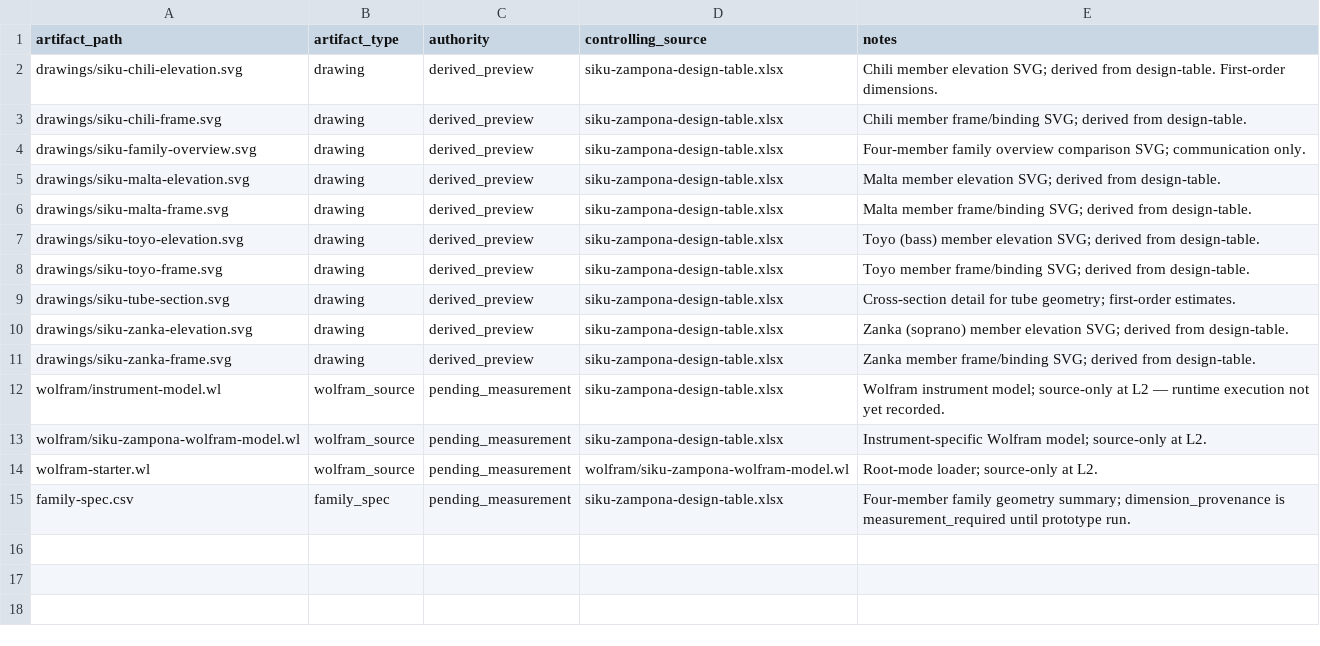
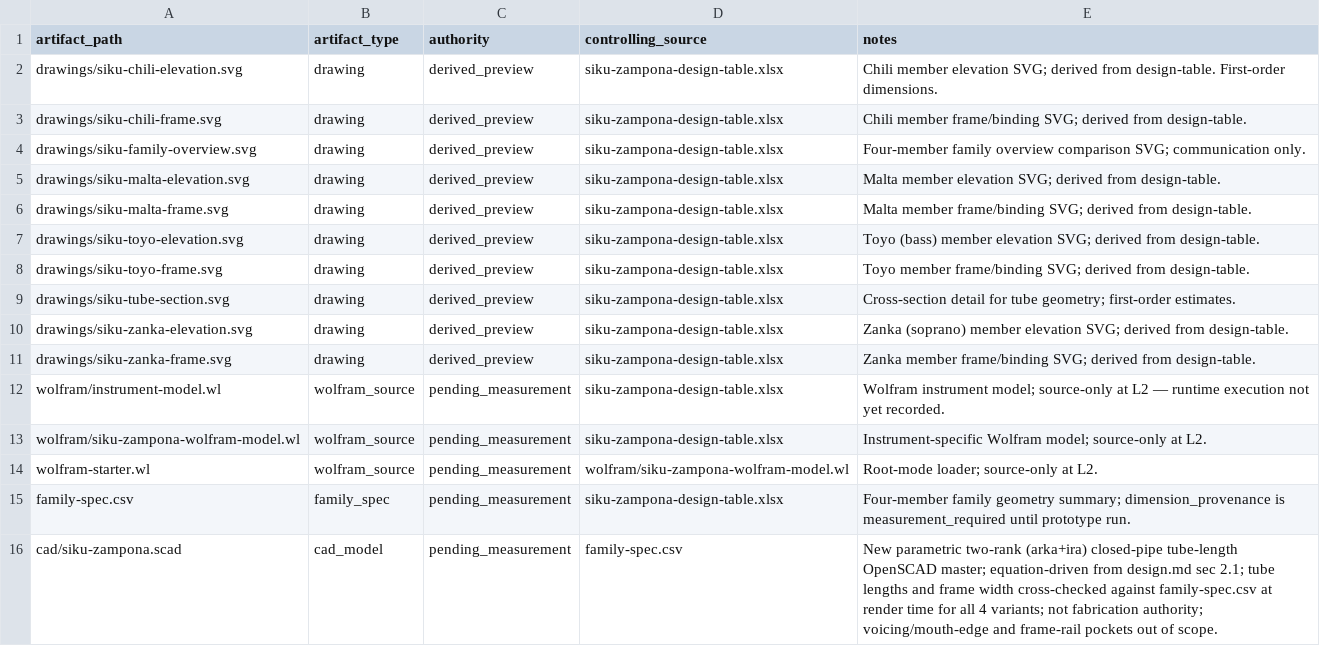
Before and after one commit to tonykoop/siku-zampona, a CSV file: visual-output-register.csv, drawn as a sheet.

```diff
--- a/visual-output-register.csv
+++ b/visual-output-register.csv
@@ -15 +15,2 @@ wolfram-starter.wl,wolfram_source,pending_measurement,wolfram/siku-zampona-wolfr
 family-spec.csv,family_spec,pending_measurement,siku-zampona-design-table.xlsx,Four-member family geometry summary; dimension_provenance is measurement_required until prototype run.
+cad/siku-zampona.scad,cad_model,pending_measurement,family-spec.csv,New parametric two-rank (arka+ira) closed-pipe tube-length OpenSCAD master; equation-driven from design.md sec 2.1; tube lengths and frame width cross-checked against family-spec.csv at render time for all 4 variants; not fabrication authority; voicing/mouth-edge and frame-rail pockets out of scope.
```
Also changed, not shown: 6 other files.
